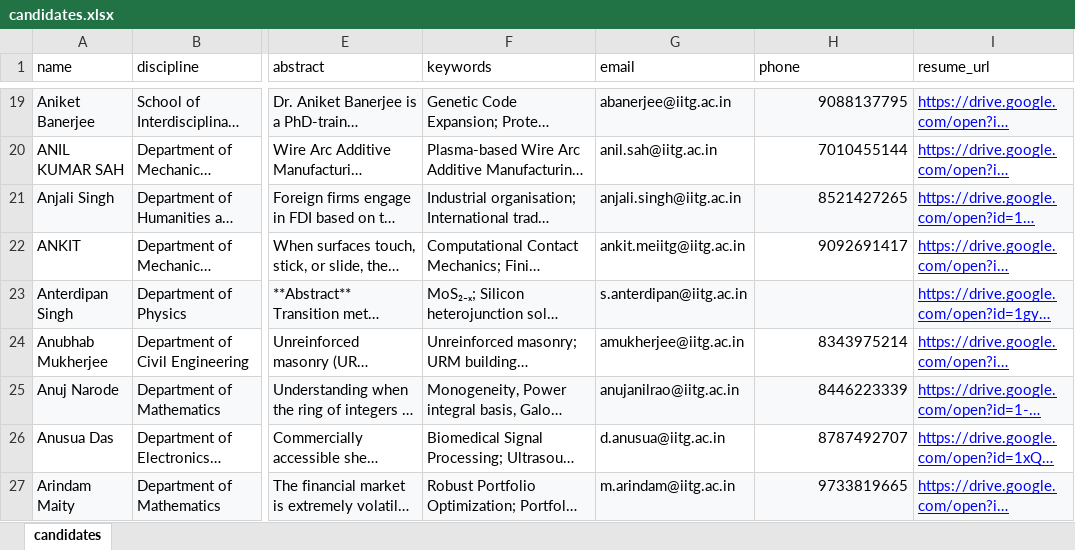
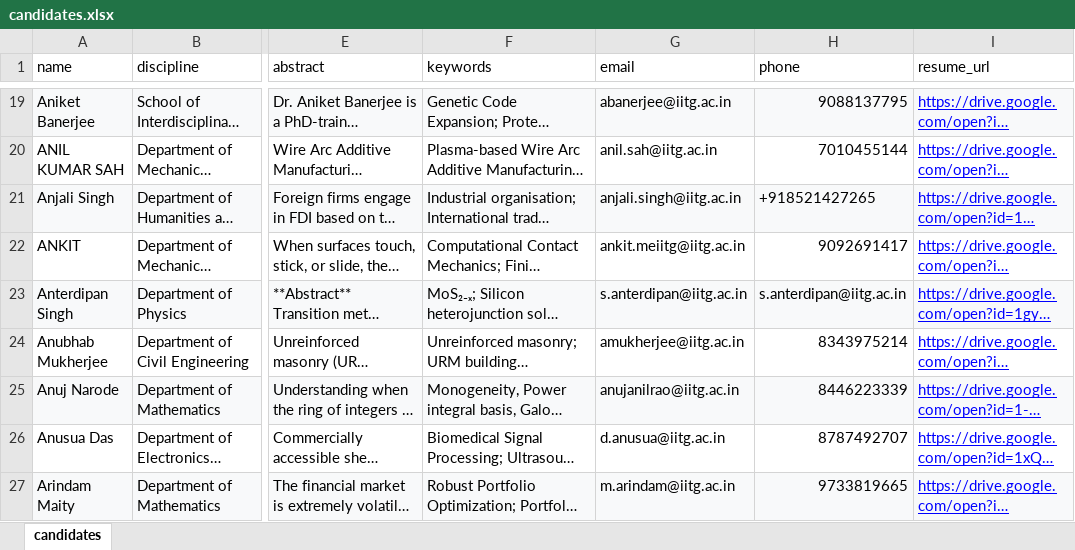
Before and after one commit to PhD-Placement-CCD-IIT-Guwahati/PhD-Profiles, an Excel workbook: candidates.xlsx, sheet candidates, drawn as a sheet; only a part is shown, gaps mark what is left out; long unchanged cells end in …; values as stored, in another font and other column widths than the file's, no borders; the diff covers the shown part only; the diff names each change by its address in the sheet, - before the commit and + after, or states it on an @@ line.

```diff
--- a/candidates.xlsx (sheet candidates)
+++ b/candidates.xlsx (sheet candidates)
-H21 (phone): 8521427265
+H21 (phone): +918521427265
-H23 (phone): (empty)
+H23 (phone): s.anterdipan@iitg.ac.in
```
Also changed, not shown: 1 removed row and 19 edited cells elsewhere in this sheet, 1 other file.
